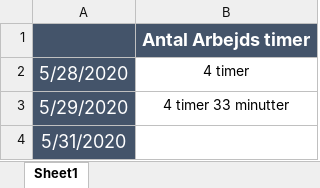
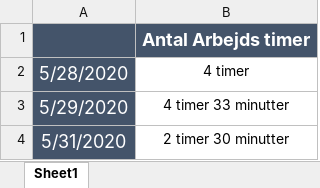
Before and after one commit to Moonshine42tech/Tic-Tac-Toe, an Excel workbook: Documentation/Work Time Table.xlsx, sheet Sheet1, drawn as a sheet; values as stored, in another font and other column widths than the file's, no borders; the diff names each change by its address in the sheet, - before the commit and + after, or states it on an @@ line.

```diff
--- a/Documentation/Work Time Table.xlsx (sheet Sheet1)
+++ b/Documentation/Work Time Table.xlsx (sheet Sheet1)
-B4: (empty)
+B4: 2 timer 30 minutter
```
Also changed, not shown: 2 other files.
